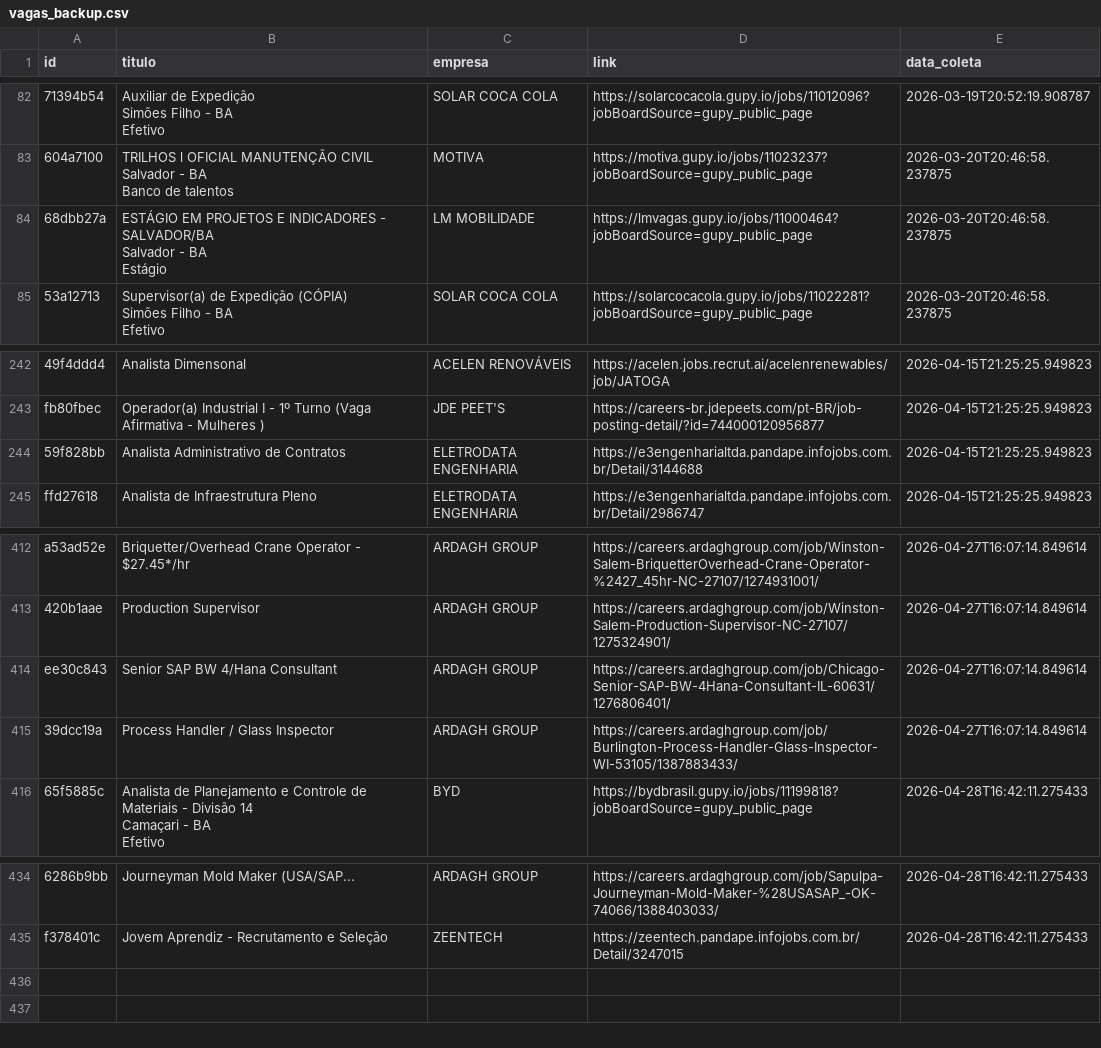
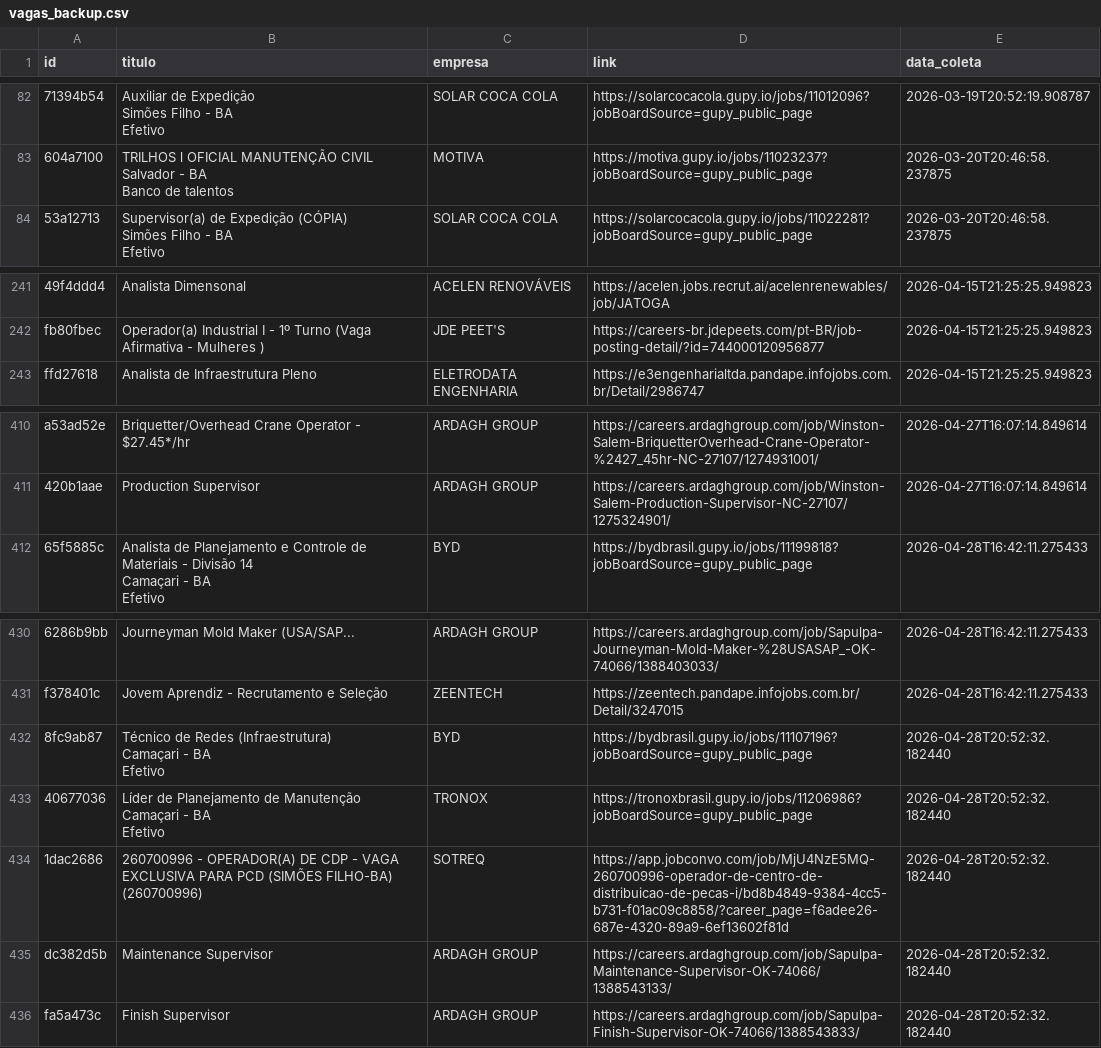
Before and after one commit to AndreyCarlos07/central-vagas, a CSV file: vagas_backup.csv, drawn as a sheet; only a part is shown, gaps mark what is left out; removed rows and columns are numbered as before the commit, all else as after; ↵ is a line break in a cell; the diff names each change by its address in the sheet, - before the commit and + after, or states it on an @@ line.

Commit message:
Backup automático vagas.csv

```diff
--- a/vagas_backup.csv
+++ b/vagas_backup.csv
-row 84: 68dbb27a | ESTÁGIO EM PROJETOS E INDICADORES - SALVADOR/BA ↵ Salvador - BA ↵ Estágio | LM MOBILIDADE | https://lmvagas.gupy.io/jobs/11000464?jobBoardSource=gupy_public_page | 2026-03-20T20:46:58.237875
-row 244: 59f828bb | Analista Administrativo de Contratos | ELETRODATA ENGENHARIA | https://e3engenharialtda.pandape.infojobs.com.br/Detail/3144688 | 2026-04-15T21:25:25.949823
-row 414: ee30c843 | Senior SAP BW 4/Hana Consultant | ARDAGH GROUP | https://careers.ardaghgroup.com/job/Chicago-Senior-SAP-BW-4Hana-Consultant-IL-60631/1276806401/ | 2026-04-27T16:07:14.849614
-row 415: 39dcc19a | Process Handler / Glass Inspector | ARDAGH GROUP | https://careers.ardaghgroup.com/job/Burlington-Process-Handler-Glass-Inspector-WI-53105/1387883433/ | 2026-04-27T16:07:14.849614
+row 432: 8fc9ab87 | Técnico de Redes (Infraestrutura) ↵ Camaçari - BA ↵ Efetivo | BYD | https://bydbrasil.gupy.io/jobs/11107196?jobBoardSource=gupy_public_page | 2026-04-28T20:52:32.182440
+row 433: 40677036 | Líder de Planejamento de Manutenção ↵ Camaçari - BA ↵ Efetivo | TRONOX | https://tronoxbrasil.gupy.io/jobs/11206986?jobBoardSource=gupy_public_page | 2026-04-28T20:52:32.182440
+row 434: 1dac2686 | 260700996 - OPERADOR(A) DE CDP - VAGA EXCLUSIVA PARA PCD (SIMÕES FILHO-BA) (260700996) | SOTREQ | https://app.jobconvo.com/job/MjU4NzE5MQ-260700996-operador-de-centro-de-distribuicao-de-pecas-i/bd8b4849-9384-4cc5-b731-f01ac09c8858/?career_page=f6adee26-687e-4320-89a9-6ef13602f81d | 2026-04-28T20:52:32.182440
+row 435: dc382d5b | Maintenance Supervisor | ARDAGH GROUP | https://careers.ardaghgroup.com/job/Sapulpa-Maintenance-Supervisor-OK-74066/1388543133/ | 2026-04-28T20:52:32.182440
+row 436: fa5a473c | Finish Supervisor | ARDAGH GROUP | https://careers.ardaghgroup.com/job/Sapulpa-Finish-Supervisor-OK-74066/1388543833/ | 2026-04-28T20:52:32.182440
```
